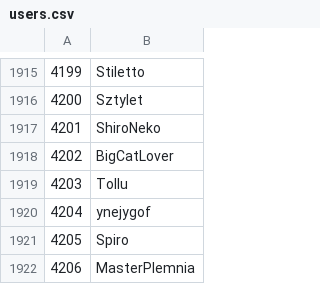
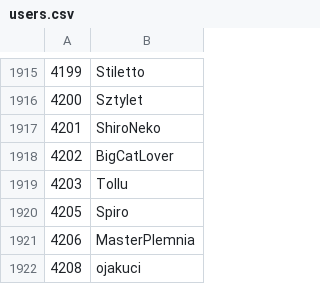
Before and after one commit to Veticia/karma, a CSV file: users.csv, drawn as a sheet; only a part is shown, gaps mark what is left out.

Commit message:
autoupdate

```diff
--- a/users.csv
+++ b/users.csv
@@ -1919,4 +1919,4 @@
 4203,Tollu
-4204,ynejygof
 4205,Spiro
 4206,MasterPlemnia
+4208,ojakuci
```
